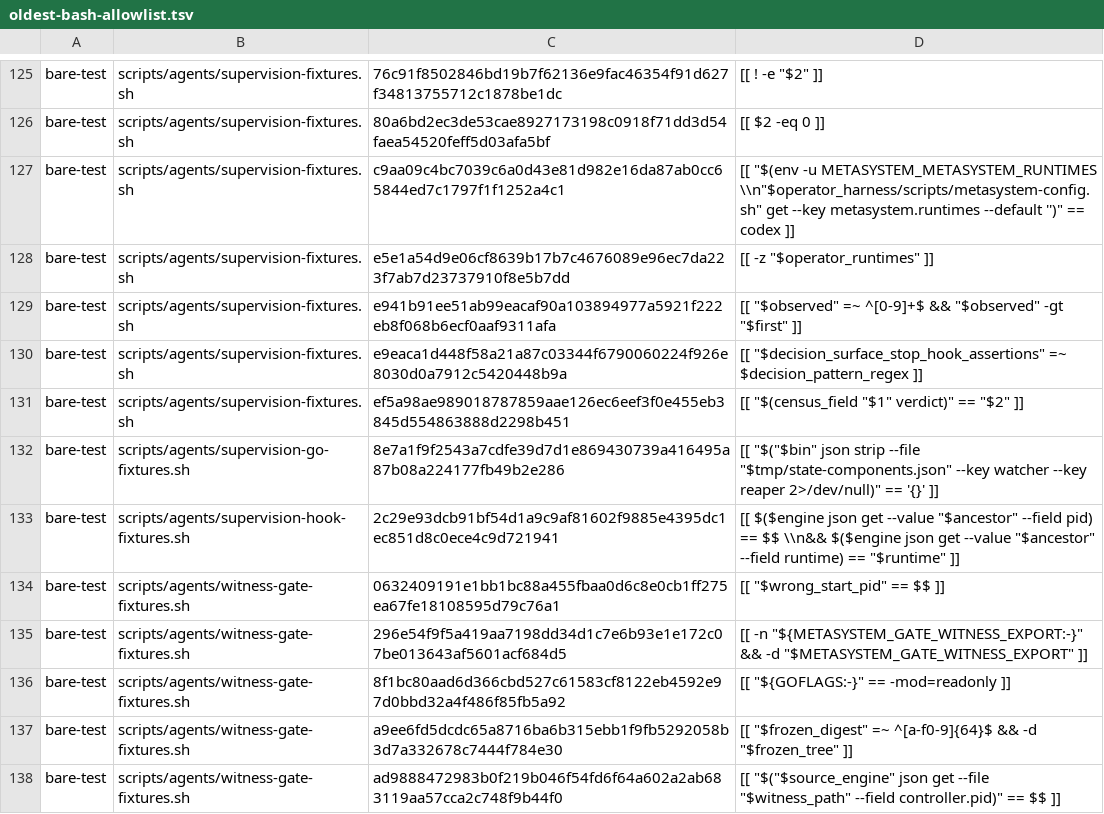
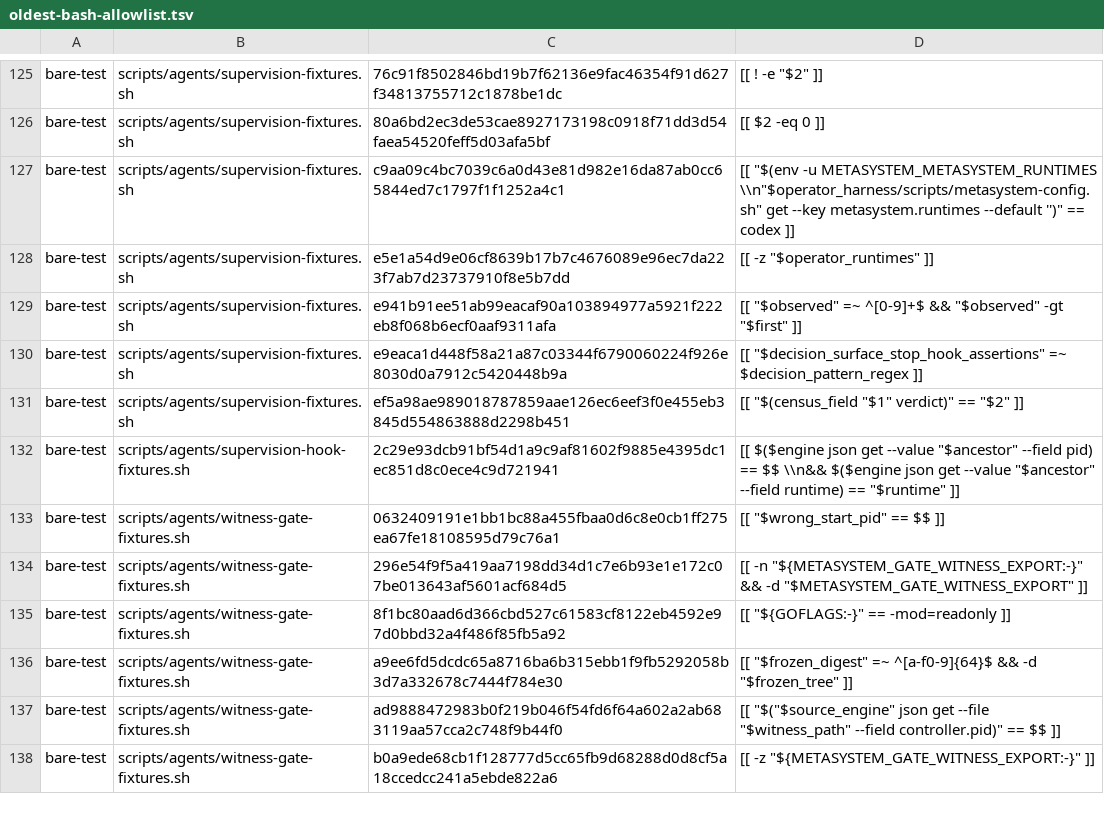
Before and after one commit to widoriezebos/agentic-tools, a TSV file: metasystem/scripts/agents/oldest-bash-allowlist.tsv, drawn as a sheet; only a part is shown, gaps mark what is left out; the shorter side is filled out with more unchanged rows; the diff names each change by its address in the sheet, - before the commit and + after, or states it on an @@ line.

```diff
--- a/metasystem/scripts/agents/oldest-bash-allowlist.tsv
+++ b/metasystem/scripts/agents/oldest-bash-allowlist.tsv
-row 132: bare-test | scripts/agents/supervision-go-fixtures.sh | 8e7a1f9f2543a7cdfe39d7d1e869430739a416495a87b08a224177fb49b2e286 | [[ "$("$bin" json strip --file "$tmp/state-components.json" --key watcher --key reaper 2>/dev/null)" == '{}' ]]
```
Also changed, not shown: 5 other files.
